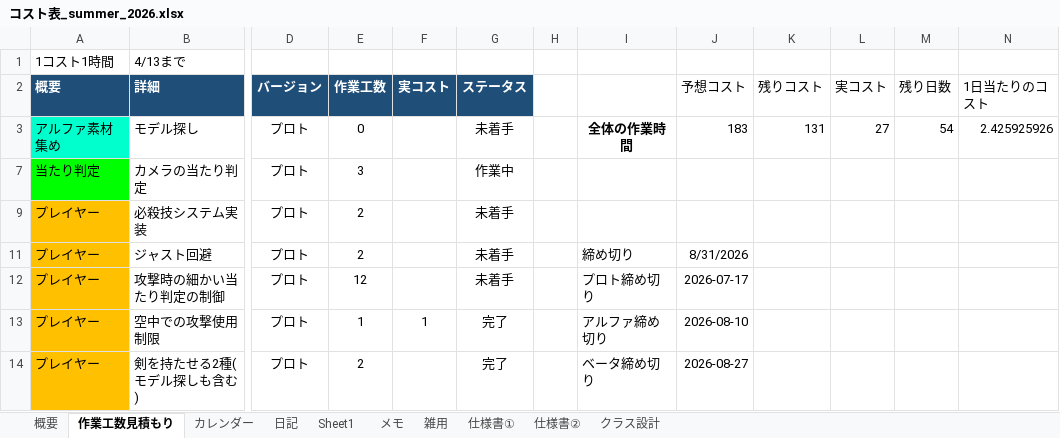
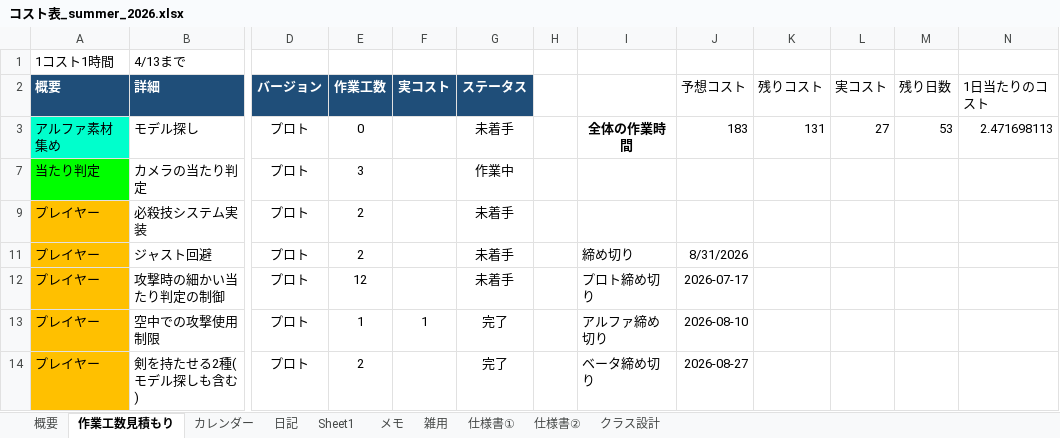
Before and after one commit to hir4rin/2026_summer, an Excel workbook: 進捗/コスト表_summer_2026.xlsx, sheet 作業工数見積もり, drawn as a sheet; only a part is shown, gaps mark what is left out; values as stored, in another font and other column widths than the file's, no borders; the diff names each change by its address in the sheet, - before the commit and + after, or states it on an @@ line.

```diff
--- a/進捗/コスト表_summer_2026.xlsx (sheet 作業工数見積もり)
+++ b/進捗/コスト表_summer_2026.xlsx (sheet 作業工数見積もり)
-M3 (残り日数): 54
+M3 (残り日数): 53
-N3 (1日当たりのコスト): 2.425925926
+N3 (1日当たりのコスト): 2.471698113
```
Also changed, not shown: sheet 概要, sheet 日記, hidden cells.
